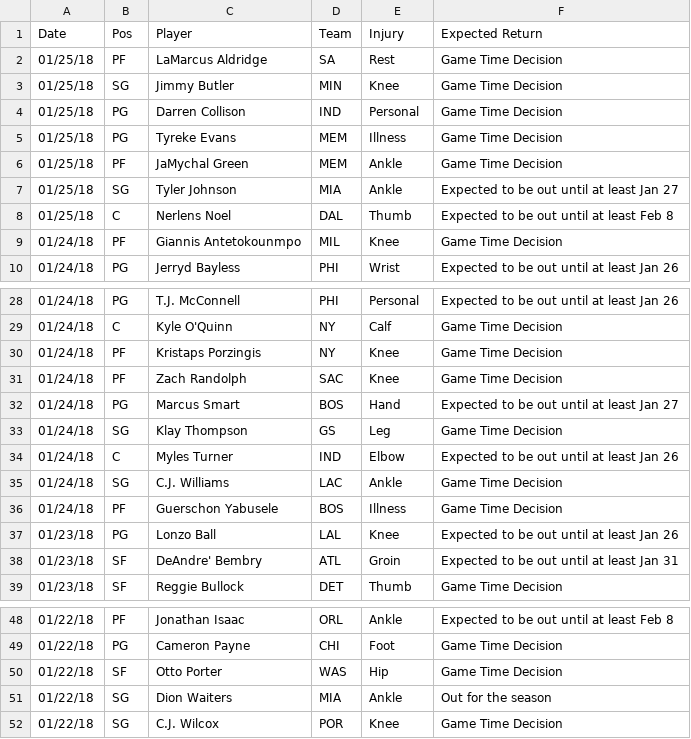
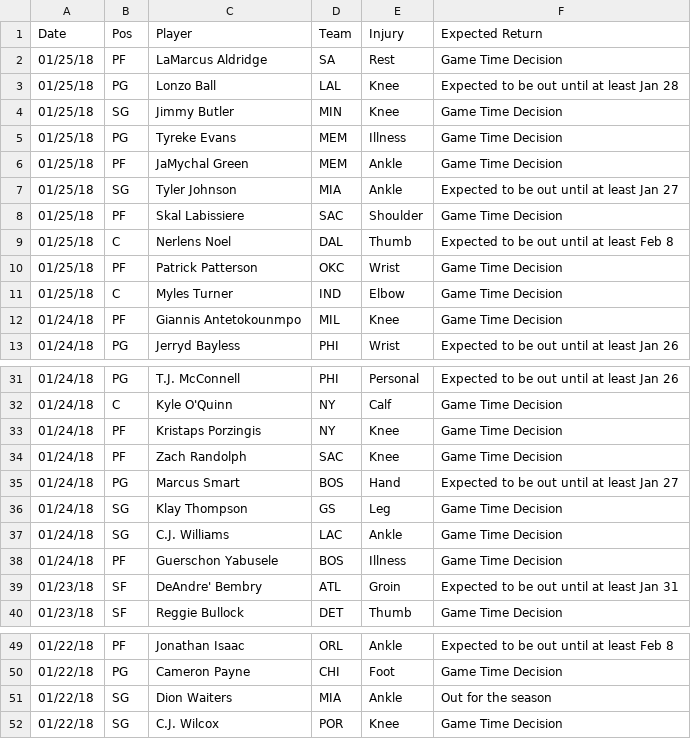
Before and after one commit to RyanOhara/SAM, a CSV file: injury_updates.csv, drawn as a sheet; only a part is shown, gaps mark what is left out; removed rows and columns are numbered as before the commit, all else as after; the diff names each change by its address in the sheet, - before the commit and + after, or states it on an @@ line.

Commit message:
todays projections, team and player updates

```diff
--- a/injury_updates.csv
+++ b/injury_updates.csv
+row 3: 01/25/18 | PG | Lonzo Ball | LAL | Knee | Expected to be out until at least Jan 28
-row 4: 01/25/18 | PG | Darren Collison | IND | Personal | Game Time Decision
+row 8: 01/25/18 | PF | Skal Labissiere | SAC | Shoulder | Game Time Decision
+row 10: 01/25/18 | PF | Patrick Patterson | OKC | Wrist | Game Time Decision
+row 11: 01/25/18 | C | Myles Turner | IND | Elbow | Game Time Decision
-row 34: 01/24/18 | C | Myles Turner | IND | Elbow | Expected to be out until at least Jan 26
-row 37: 01/23/18 | PG | Lonzo Ball | LAL | Knee | Expected to be out until at least Jan 26
-row 50: 01/22/18 | SF | Otto Porter | WAS | Hip | Game Time Decision
```
Also changed, not shown: player_updates.csv, todays_projections.csv.
